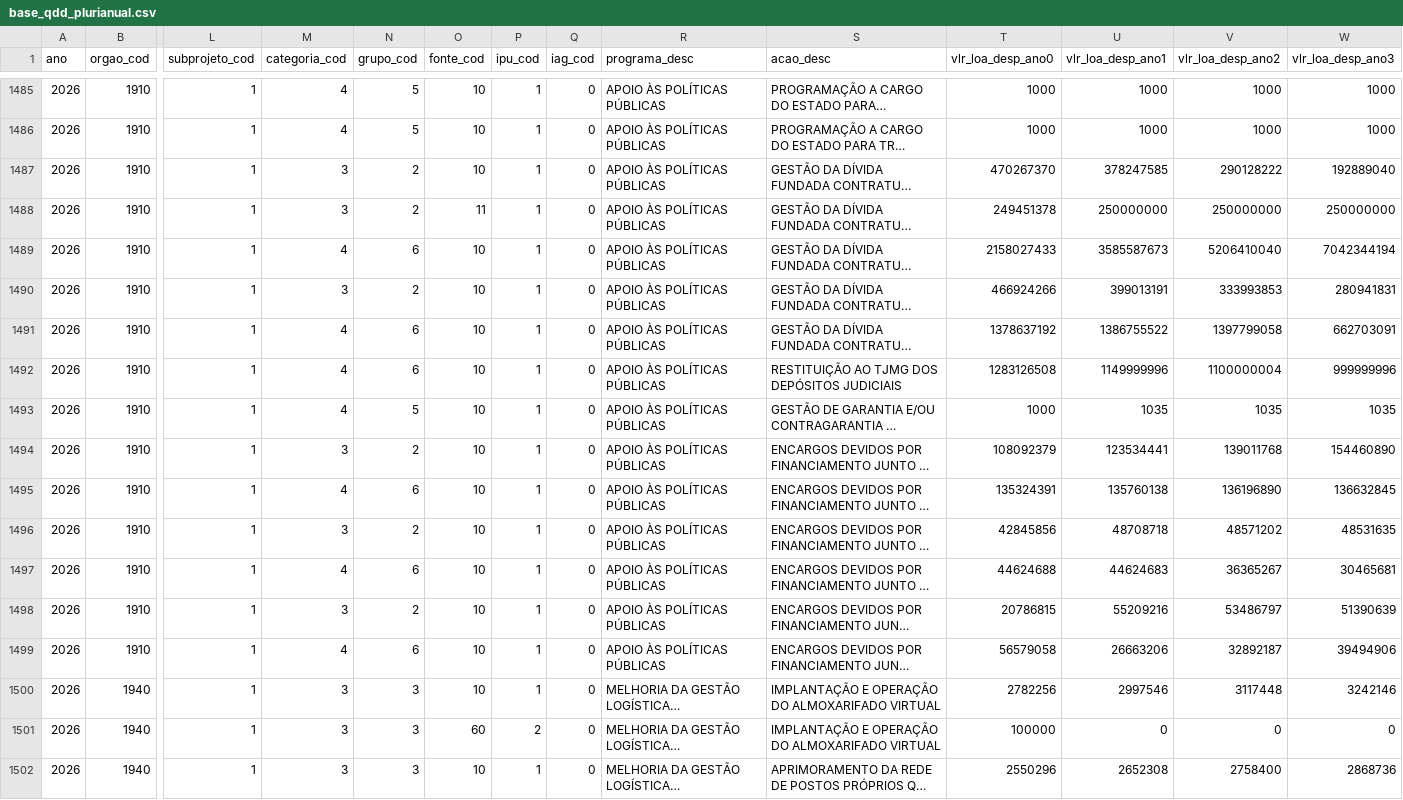
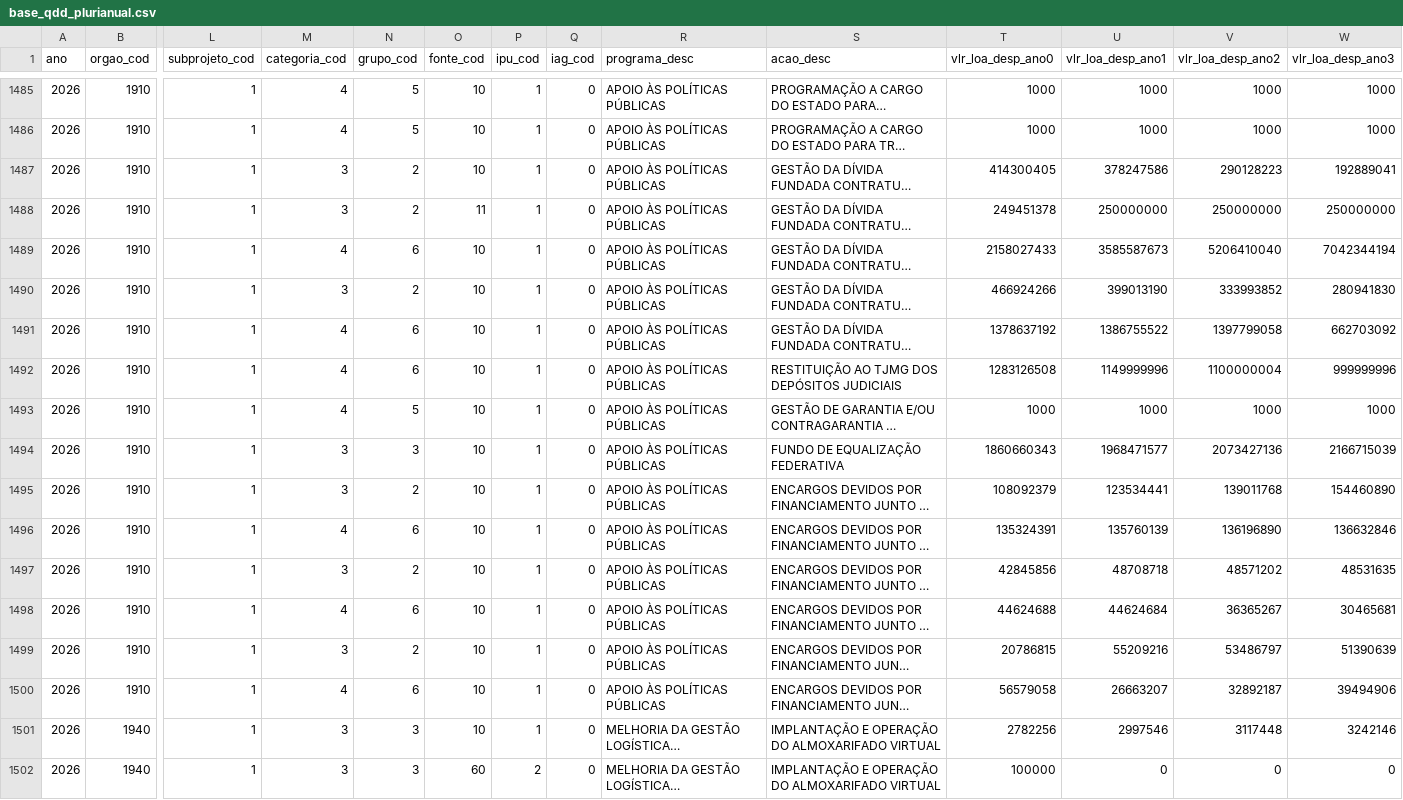
Before and after one commit to splor-mg/dados-sisor-2026, a CSV file: data/base_qdd_plurianual.csv, drawn as a sheet; only a part is shown, gaps mark what is left out; the shorter side is filled out with more unchanged rows; long unchanged cells end in …; addresses are those after the commit; rows hold the shown columns only; the diff names each change by its address in the sheet, - before the commit and + after, or states it on an @@ line.

```diff
--- a/data/base_qdd_plurianual.csv
+++ b/data/base_qdd_plurianual.csv
-T1487 (vlr_loa_desp_ano0): 470267370
+T1487 (vlr_loa_desp_ano0): 414300405
-U1487 (vlr_loa_desp_ano1): 378247585
+U1487 (vlr_loa_desp_ano1): 378247586
-V1487 (vlr_loa_desp_ano2): 290128222
+V1487 (vlr_loa_desp_ano2): 290128223
-W1487 (vlr_loa_desp_ano3): 192889040
+W1487 (vlr_loa_desp_ano3): 192889041
-U1490 (vlr_loa_desp_ano1): 399013191
+U1490 (vlr_loa_desp_ano1): 399013190
-V1490 (vlr_loa_desp_ano2): 333993853
+V1490 (vlr_loa_desp_ano2): 333993852
-W1490 (vlr_loa_desp_ano3): 280941831
+W1490 (vlr_loa_desp_ano3): 280941830
-W1491 (vlr_loa_desp_ano3): 662703091
+W1491 (vlr_loa_desp_ano3): 662703092
-U1493 (vlr_loa_desp_ano1): 1035
+U1493 (vlr_loa_desp_ano1): 1000
-V1493 (vlr_loa_desp_ano2): 1035
+V1493 (vlr_loa_desp_ano2): 1000
-W1493 (vlr_loa_desp_ano3): 1035
+W1493 (vlr_loa_desp_ano3): 1000
+row 1494: 2026 | 1910 | 1 | 3 | 3 | 10 | 1 | 0 | APOIO ÀS POLÍTICAS PÚBLICAS | FUNDO DE EQUALIZAÇÃO FEDERATIVA | 1860660343 | 1968471577 | 2073427136 | 2166715039
-U1496 (vlr_loa_desp_ano1): 135760138
+U1496 (vlr_loa_desp_ano1): 135760139
-W1496 (vlr_loa_desp_ano3): 136632845
+W1496 (vlr_loa_desp_ano3): 136632846
-U1498 (vlr_loa_desp_ano1): 44624683
+U1498 (vlr_loa_desp_ano1): 44624684
-U1500 (vlr_loa_desp_ano1): 26663206
+U1500 (vlr_loa_desp_ano1): 26663207
```
Also changed, not shown: data/base_categoria_pessoal.csv, data/base_limite_cota.csv, 12 other files.
